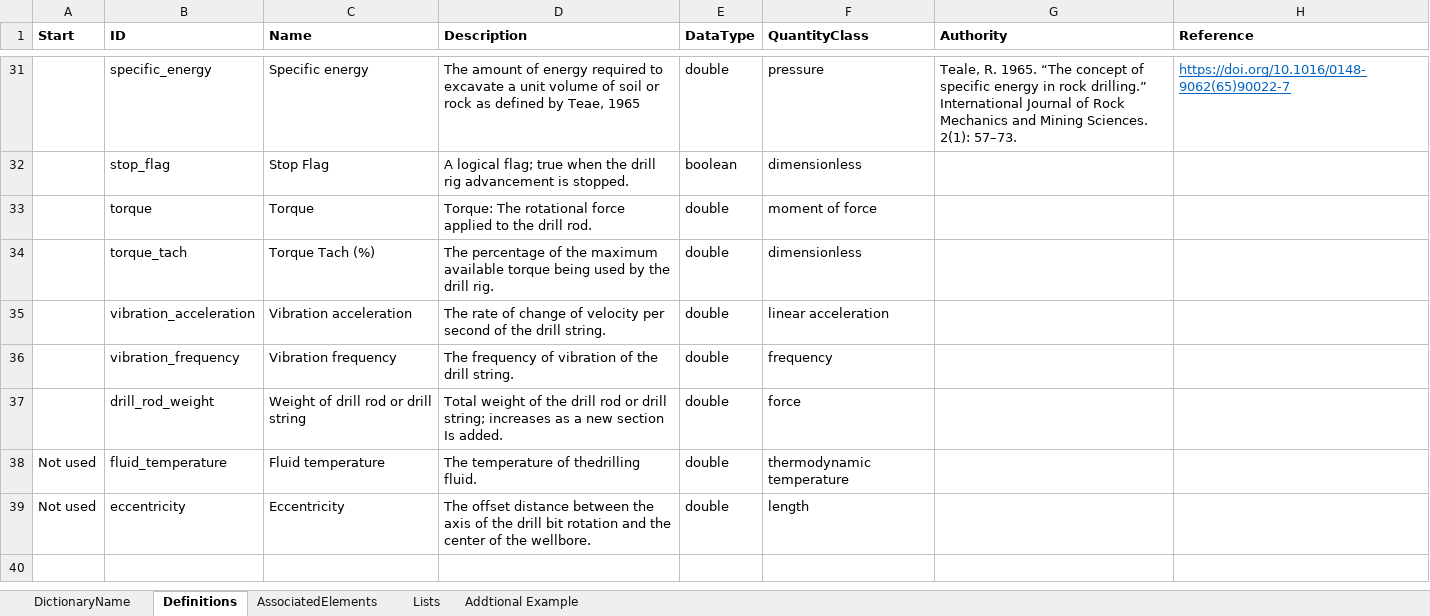
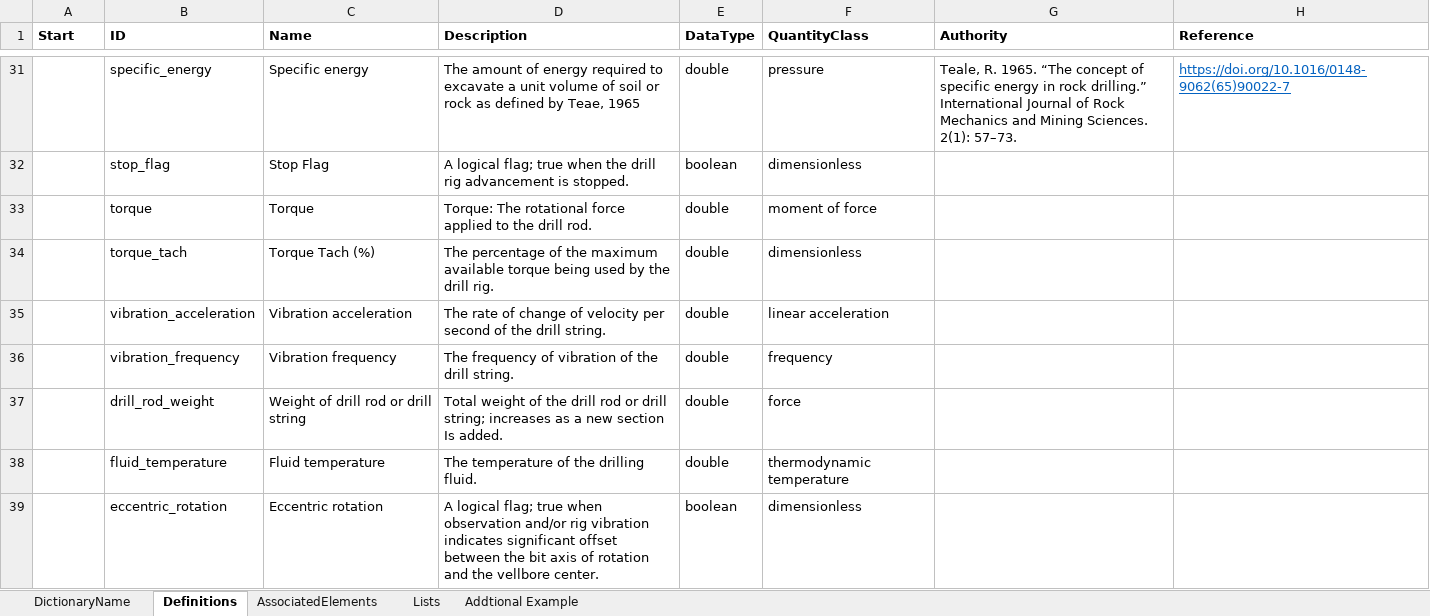
Before and after one commit to DIGGSml/def, an Excel workbook: Codelist Excel Files and Conversion Templates to XML/mwd_properties.xlsx, sheet Definitions, drawn as a sheet; only a part is shown, gaps mark what is left out; values as stored, in another font and other column widths than the file's, no borders; table styles not drawn; removed rows and columns are numbered as before the commit, all else as after; the diff names each change by its address in the sheet, - before the commit and + after, or states it on an @@ line.

Commit message:
Update mwd_properties.xlsx

```diff
--- a/Codelist Excel Files and Conversion Templates to XML/mwd_properties.xlsx (sheet Definitions)
+++ b/Codelist Excel Files and Conversion Templates to XML/mwd_properties.xlsx (sheet Definitions)
-A38 (Start): Not used
+A38 (Start): (empty)
-D38 (Description): The temperature of thedrilling fluid.
+D38 (Description): The temperature of the drilling fluid.
-row 39: Not used | eccentricity | Eccentricity | The offset distance between the axis of the drill bit rotation and the center of the wellbore. | double | length
+row 39:  | eccentric_rotation | Eccentric rotation | A logical flag; true when observation and/or rig vibration indicates significant offset between the bit axis of rotation and the vellbore center. | boolean | dimensionless
```
Also changed, not shown: sheet AssociatedElements.
